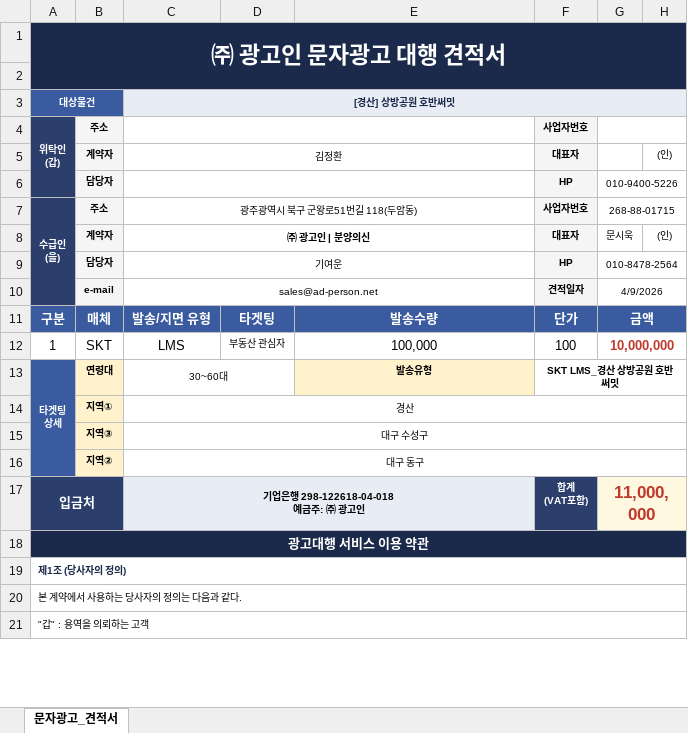
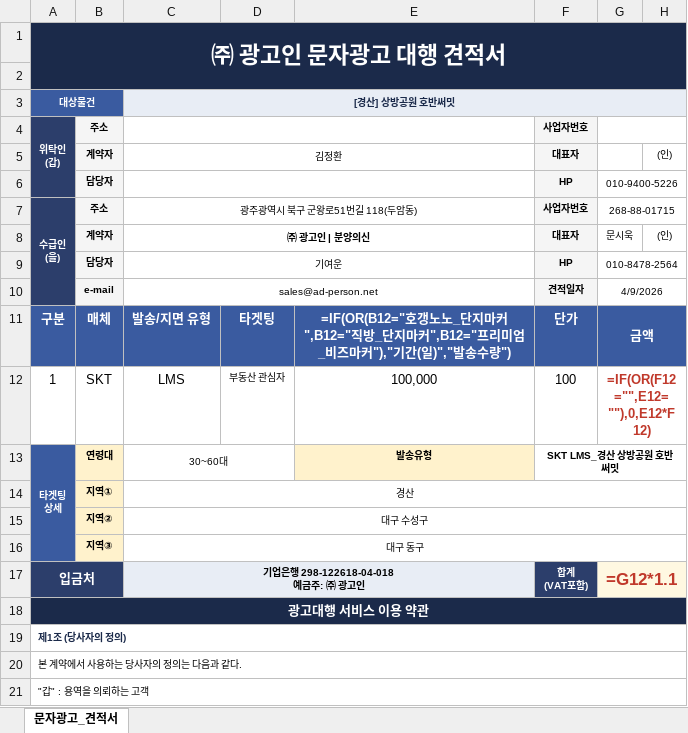
Before and after one commit to chkrudsha06-sys/bunyangoe-crm, an Excel workbook: public/quote_template.xlsx, sheet 문자광고_견적서, drawn as a sheet; only a part is shown; values as stored, in another font and other column widths than the file's, no borders; formulas without a stored value are shown as written; charts and pictures not drawn; the diff names each change by its address in the sheet, - before the commit and + after, or states it on an @@ line.

```diff
--- a/public/quote_template.xlsx (sheet 문자광고_견적서)
+++ b/public/quote_template.xlsx (sheet 문자광고_견적서)
-E11: 발송수량
+E11: =IF(OR(B12="호갱노노_단지마커",B12="직방_단지마커",B12="프리미엄_비즈마커"),"기간(일)","발송수량")
-G12: 10,000,000
+G12: =IF(OR(F12="",E12=""),0,E12*F12)
-B15: 지역③
+B15: 지역②
-B16: 지역②
+B16: 지역③
-G17: 11,000,000
+G17: =G12*1.1
```
Also changed, not shown: charts or pictures, 1 other file.
